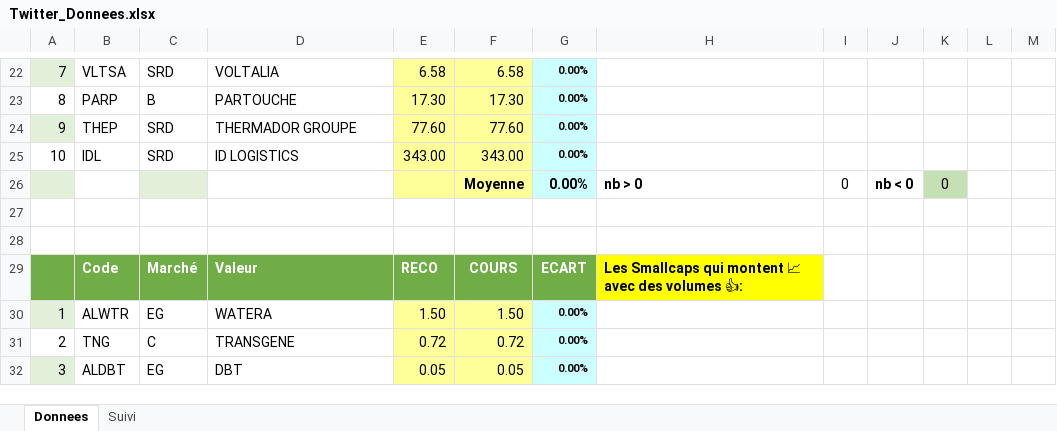
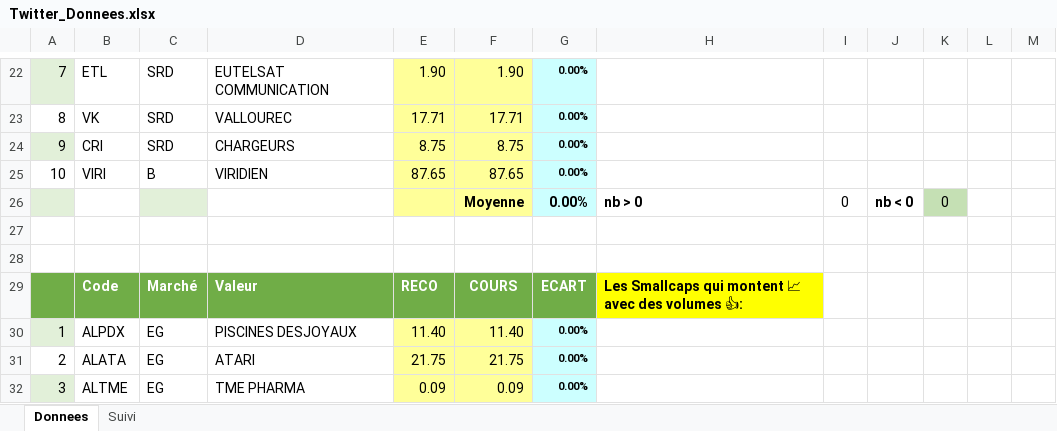
Before and after one commit to Charly33436/Swing_Trading, an Excel workbook: Twitter_Donnees.xlsx, sheet Donnees, drawn as a sheet; only a part is shown, gaps mark what is left out; values as stored, in another font and other column widths than the file's, no borders; the diff covers the shown part only; the diff names each change by its address in the sheet, - before the commit and + after, or states it on an @@ line.

```diff
--- a/Twitter_Donnees.xlsx (sheet Donnees)
+++ b/Twitter_Donnees.xlsx (sheet Donnees)
-B22: VLTSA
+B22: ETL
-D22: VOLTALIA
+D22: EUTELSAT COMMUNICATION
-E22: 6.58
+E22: 1.90
-F22: 6.58
+F22: 1.90
-B23: PARP
+B23: VK
-C23: B
+C23: SRD
-D23: PARTOUCHE
+D23: VALLOUREC
-E23: 17.30
+E23: 17.71
-F23: 17.30
+F23: 17.71
-B24: THEP
+B24: CRI
-D24: THERMADOR GROUPE
+D24: CHARGEURS
-E24: 77.60
+E24: 8.75
-F24: 77.60
+F24: 8.75
-B25: IDL
+B25: VIRI
-C25: SRD
+C25: B
-D25: ID LOGISTICS
+D25: VIRIDIEN
-E25: 343.00
+E25: 87.65
-F25: 343.00
+F25: 87.65
-B30: ALWTR
+B30: ALPDX
-D30: WATERA
+D30: PISCINES DESJOYAUX
-E30: 1.50
+E30: 11.40
-F30: 1.50
+F30: 11.40
-B31: TNG
+B31: ALATA
-C31: C
+C31: EG
-D31: TRANSGENE
+D31: ATARI
-E31: 0.72
+E31: 21.75
-F31: 0.72
+F31: 21.75
-B32: ALDBT
+B32: ALTME
-D32: DBT
+D32: TME PHARMA
-E32: 0.05
+E32: 0.09
-F32: 0.05
+F32: 0.09
```
Also changed, not shown: 23 added rows, 23 removed rows, 122 edited cells and cell formats elsewhere in this sheet, sheet Suivi, formulas that keep their value.
